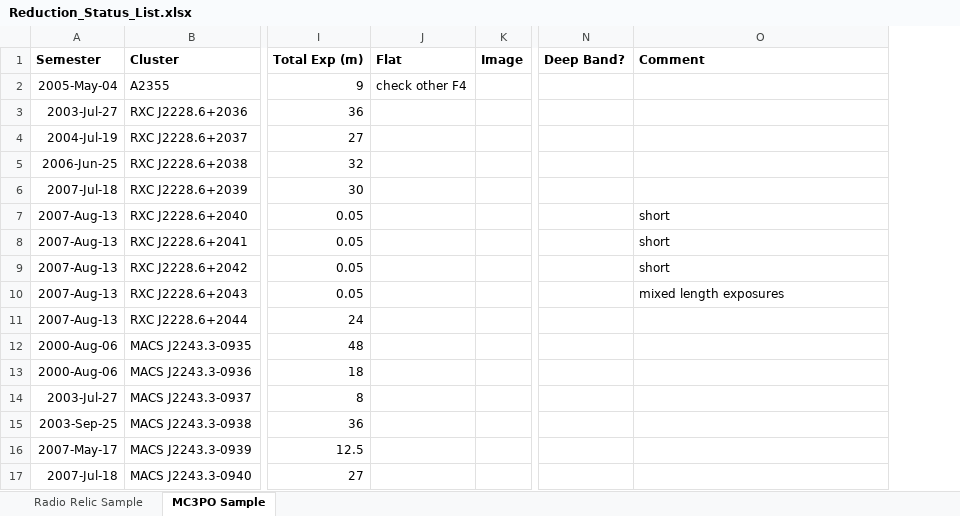
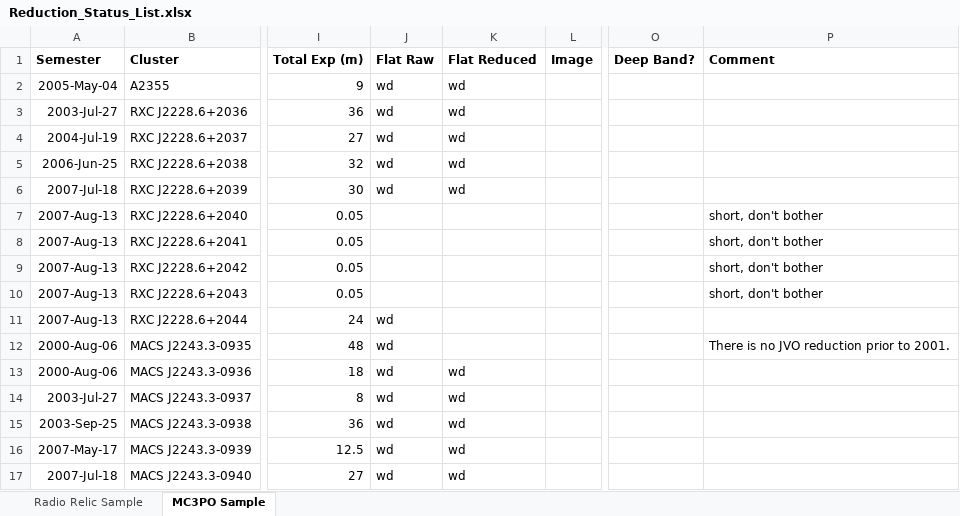
Before and after one commit to nrgolovich/SuprimeCam, an Excel workbook: Reduction Notes/Reduction_Status_List.xlsx, sheet MC3PO Sample, drawn as a sheet; only a part is shown, gaps mark what is left out; values as stored, in another font and other column widths than the file's, no borders; removed rows and columns are numbered as before the commit, all else as after; the diff names each change by its address in the sheet, - before the commit and + after, or states it on an @@ line.

Commit message:
updated reduction status list
Added some more info related to MC3PO reductions

```diff
--- a/Reduction Notes/Reduction_Status_List.xlsx (sheet MC3PO Sample)
+++ b/Reduction Notes/Reduction_Status_List.xlsx (sheet MC3PO Sample)
-column J (Flat), row 2: check other F4
+column J (Flat Raw), rows 2-17: wd | wd | wd | wd | wd |  |  |  |  | wd | wd | wd | wd | wd | wd | wd
+column K (Flat Reduced), rows 2-17: wd | wd | wd | wd | wd |  |  |  |  |  |  | wd | wd | wd | wd | wd
-P7:P9 (Comment): short
+P7:P9 (Comment): short, don't bother
-P10 (Comment): mixed length exposures
+P10 (Comment): short, don't bother
-P12 (Comment): (empty)
+P12 (Comment): There is no JVO reduction prior to 2001.
```
